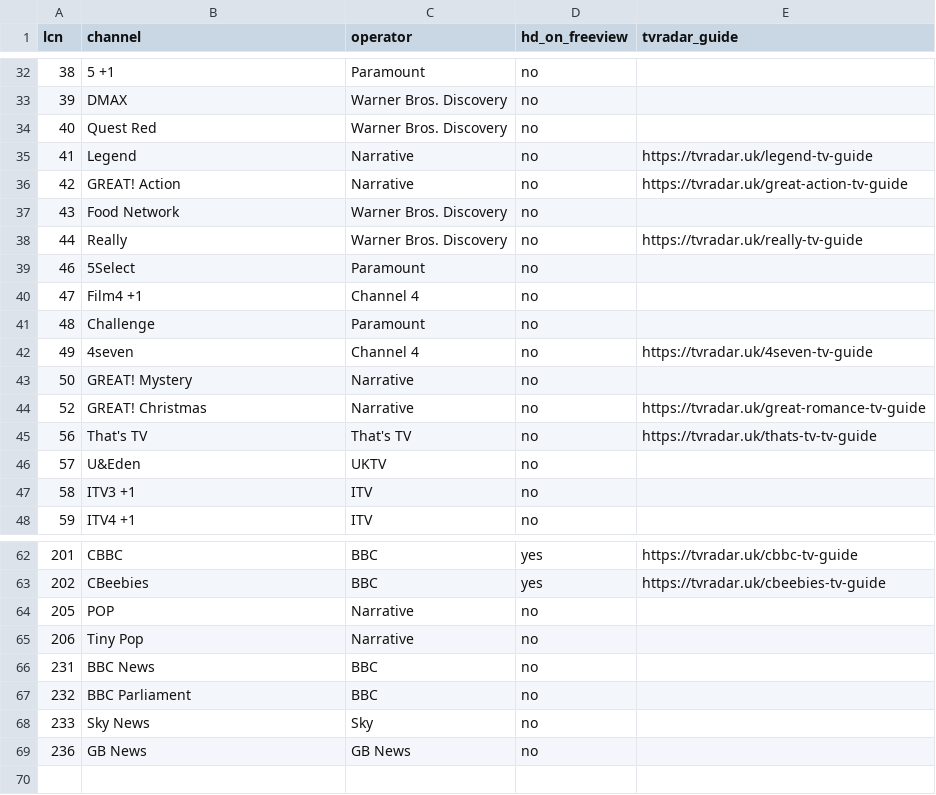
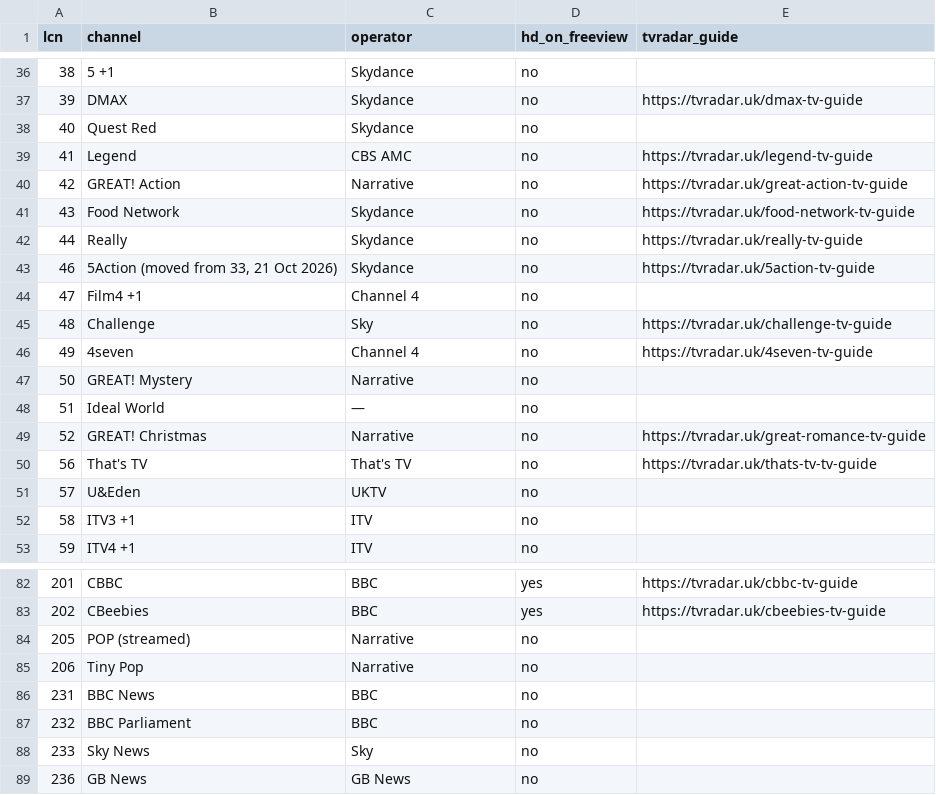
Before and after one commit to tvradaruk/uk-tv-data, a CSV file: freeview/freeview-channel-numbers.csv, drawn as a sheet; only a part is shown, gaps mark what is left out; the diff covers the shown part only.

```diff
--- a/freeview/freeview-channel-numbers.csv
+++ b/freeview/freeview-channel-numbers.csv
@@ -32,13 +36,14 @@ lcn,channel,operator,hd_on_freeview,tvradar_guide
-38,5 +1,Paramount,no,
-39,DMAX,Warner Bros. Discovery,no,
-40,Quest Red,Warner Bros. Discovery,no,
-41,Legend,Narrative,no,https://tvradar.uk/legend-tv-guide
+38,5 +1,Skydance,no,
+39,DMAX,Skydance,no,https://tvradar.uk/dmax-tv-guide
+40,Quest Red,Skydance,no,
+41,Legend,CBS AMC,no,https://tvradar.uk/legend-tv-guide
 42,GREAT! Action,Narrative,no,https://tvradar.uk/great-action-tv-guide
-43,Food Network,Warner Bros. Discovery,no,
-44,Really,Warner Bros. Discovery,no,https://tvradar.uk/really-tv-guide
-46,5Select,Paramount,no,
+43,Food Network,Skydance,no,https://tvradar.uk/food-network-tv-guide
+44,Really,Skydance,no,https://tvradar.uk/really-tv-guide
+46,"5Action (moved from 33, 21 Oct 2026)",Skydance,no,https://tvradar.uk/5action-tv-guide
 47,Film4 +1,Channel 4,no,
-48,Challenge,Paramount,no,
+48,Challenge,Sky,no,https://tvradar.uk/challenge-tv-guide
 49,4seven,Channel 4,no,https://tvradar.uk/4seven-tv-guide
 50,GREAT! Mystery,Narrative,no,
+51,Ideal World,—,no,
 52,GREAT! Christmas,Narrative,no,https://tvradar.uk/great-romance-tv-guide
@@ -63,3 +83,3 @@ lcn,channel,operator,hd_on_freeview,tvradar_guide
 202,CBeebies,BBC,yes,https://tvradar.uk/cbeebies-tv-guide
-205,POP,Narrative,no,
+205,POP (streamed),Narrative,no,
 206,Tiny Pop,Narrative,no,
```
Also changed, not shown: 19 added rows and 20 edited cells elsewhere in this file, 3 other files.
